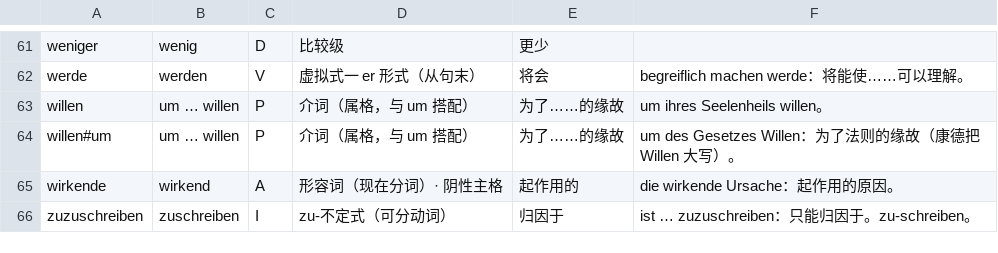
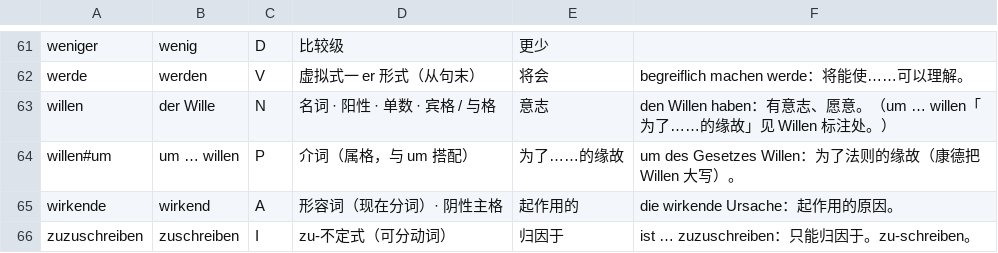
Before and after one commit to letsEstel/lesepult, a TSV file: books/kant-kdu/lexicon/06-teleologie.tsv, drawn as a sheet; only a part is shown, gaps mark what is left out.

```diff
--- a/books/kant-kdu/lexicon/06-teleologie.tsv
+++ b/books/kant-kdu/lexicon/06-teleologie.tsv
@@ -62,3 +62,3 @@ weniger|wenig|D|比较级|更少|
 werde|werden|V|虚拟式一 er 形式（从句末）|将会|begreiflich machen werde：将能使……可以理解。
-willen|um … willen|P|介词（属格，与 um 搭配）|为了……的缘故|um ihres Seelenheils willen。
+willen|der Wille|N|名词 · 阳性 · 单数 · 宾格 / 与格|意志|den Willen haben：有意志、愿意。（um … willen「为了……的缘故」见 Willen 标注处。）
 willen#um|um … willen|P|介词（属格，与 um 搭配）|为了……的缘故|um des Gesetzes Willen：为了法则的缘故（康德把 Willen 大写）。
```
Also changed, not shown: books/kant-kdu/lexicon/04-genie.tsv, 9 other files.
